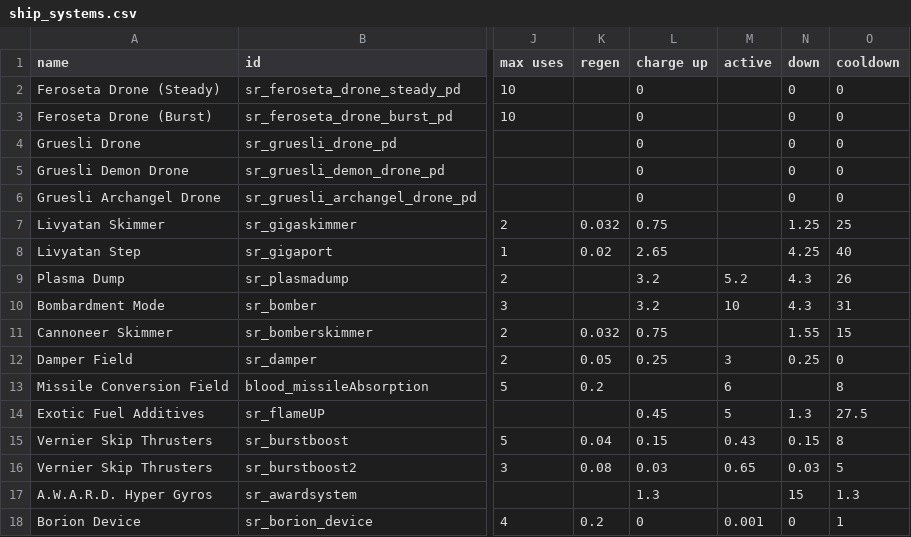
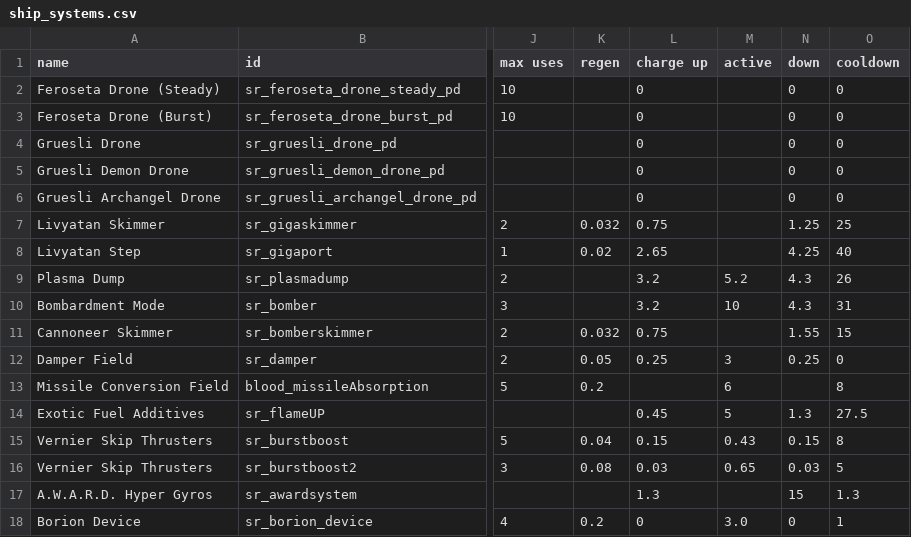
Before and after one commit to AndorasFederationSpy/Andoras_Federation, a CSV file: data/shipsystems/ship_systems.csv, drawn as a sheet; only a part is shown, gaps mark what is left out; the diff names each change by its address in the sheet, - before the commit and + after, or states it on an @@ line.

```diff
--- a/data/shipsystems/ship_systems.csv
+++ b/data/shipsystems/ship_systems.csv
-M18 (active): 0.001
+M18 (active): 3.0
```
Also changed, not shown: 1 other file.
